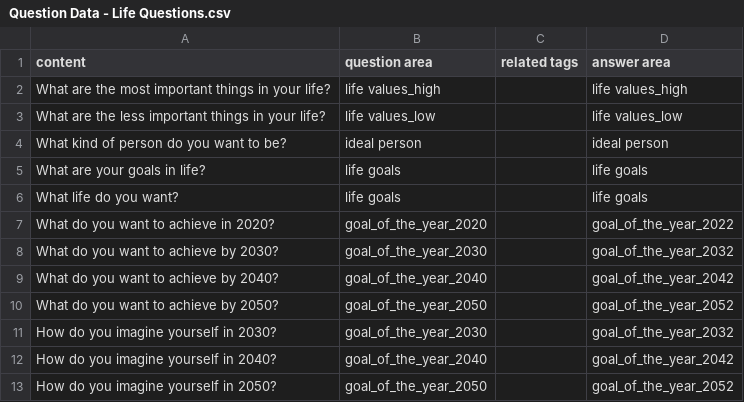
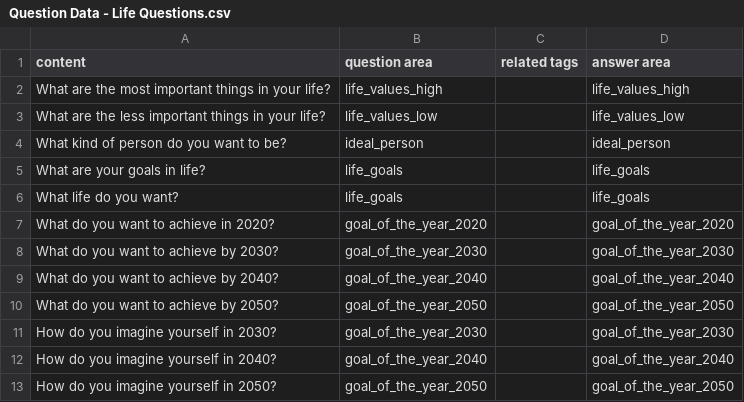
Before and after one commit to JECH2/MEgo_website, a CSV file: Question Data - Life Questions.csv, drawn as a sheet.

```diff
--- a/Question Data - Life Questions.csv
+++ b/Question Data - Life Questions.csv
@@ -1,13 +1,13 @@
 content,question area,related tags,answer area
-What are the most important things in your life?,life values_high,,life values_high
-What are the less important things in your life?,life values_low,,life values_low
-What kind of person do you want to be?,ideal person,,ideal person
-What are your goals in life?,life goals,,life goals
-What life do you want?,life goals,,life goals
-What do you want to achieve in 2020?,goal_of_the_year_2020,,goal_of_the_year_2022
-What do you want to achieve by 2030?,goal_of_the_year_2030,,goal_of_the_year_2032
-What do you want to achieve by 2040?,goal_of_the_year_2040,,goal_of_the_year_2042
-What do you want to achieve by 2050?,goal_of_the_year_2050,,goal_of_the_year_2052
-How do you imagine yourself in 2030?,goal_of_the_year_2030,,goal_of_the_year_2032
-How do you imagine yourself in 2040?,goal_of_the_year_2040,,goal_of_the_year_2042
-How do you imagine yourself in 2050?,goal_of_the_year_2050,,goal_of_the_year_2052
+What are the most important things in your life?,life_values_high,,life_values_high
+What are the less important things in your life?,life_values_low,,life_values_low
+What kind of person do you want to be?,ideal_person,,ideal_person
+What are your goals in life?,life_goals,,life_goals
+What life do you want?,life_goals,,life_goals
+What do you want to achieve in 2020?,goal_of_the_year_2020,,goal_of_the_year_2020
+What do you want to achieve by 2030?,goal_of_the_year_2030,,goal_of_the_year_2030
+What do you want to achieve by 2040?,goal_of_the_year_2040,,goal_of_the_year_2040
+What do you want to achieve by 2050?,goal_of_the_year_2050,,goal_of_the_year_2050
+How do you imagine yourself in 2030?,goal_of_the_year_2030,,goal_of_the_year_2030
+How do you imagine yourself in 2040?,goal_of_the_year_2040,,goal_of_the_year_2040
+How do you imagine yourself in 2050?,goal_of_the_year_2050,,goal_of_the_year_2050
```
Also changed, not shown: Question Data - Daily Questions.csv, 23 other files.
